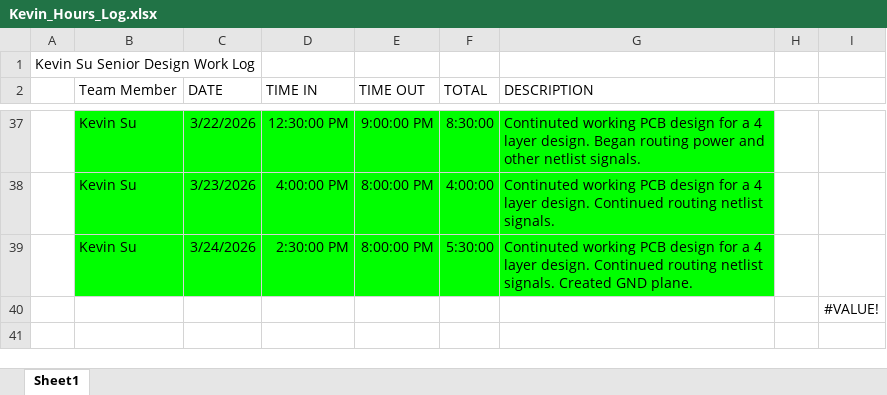
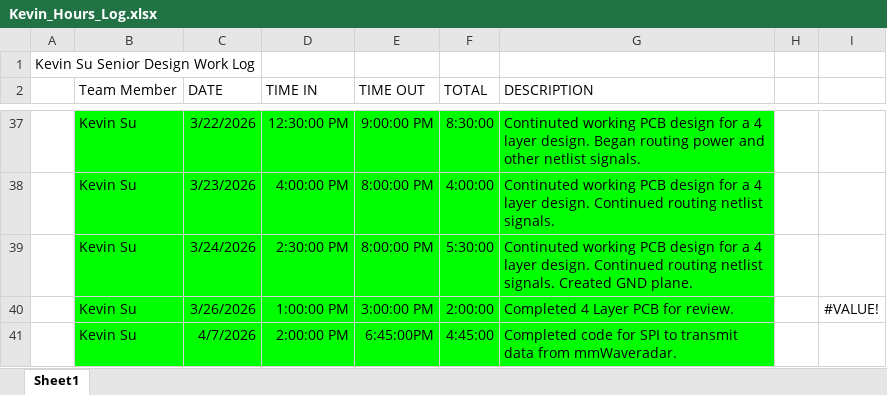
Before and after one commit to kevinsu-rgb/Senior_Design_TI_Project, an Excel workbook: Work_Log/Kevin_Hours_Log.xlsx, sheet Sheet1, drawn as a sheet; only a part is shown, gaps mark what is left out; values as stored, in another font and other column widths than the file's, no borders; removed rows and columns are numbered as before the commit, all else as after; the diff names each change by its address in the sheet, - before the commit and + after, or states it on an @@ line.

Commit message:
Updated Kevin Work log

```diff
--- a/Work_Log/Kevin_Hours_Log.xlsx (sheet Sheet1)
+++ b/Work_Log/Kevin_Hours_Log.xlsx (sheet Sheet1)
-row 40:  |  |  |  |  |  |  |  | #VALUE!
+row 40:  | Kevin Su | 3/26/2026 | 1:00:00 PM | 3:00:00 PM | 2:00:00 | Completed 4 Layer PCB for review. |  | #VALUE!
+row 41:  | Kevin Su | 4/7/2026 | 2:00:00 PM | 6:45:00PM | 4:45:00 | Completed code for SPI to transmit data from mmWaveradar.
```
